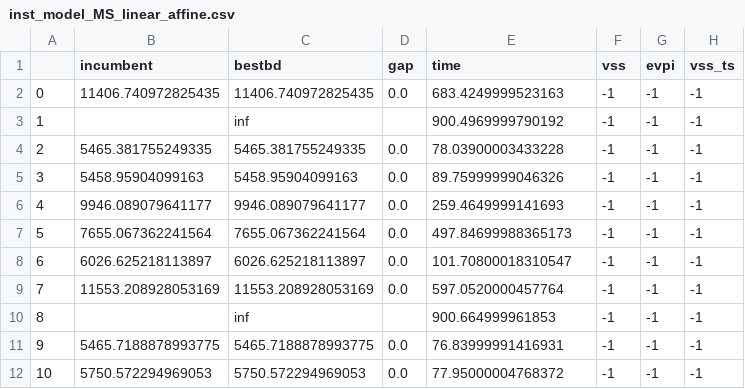
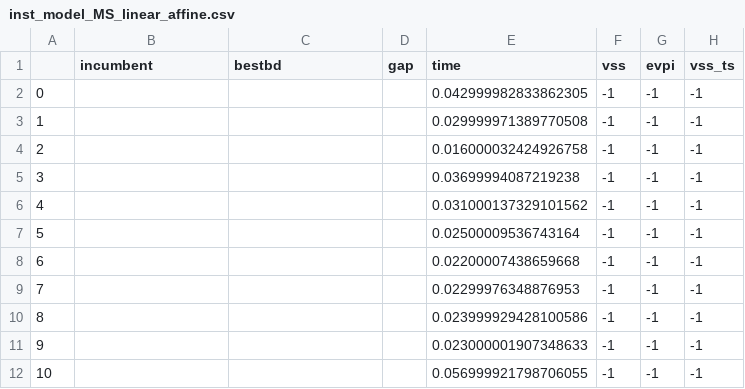
Before and after one commit to varce104/ATO_PRICING, a CSV file: var_results/inst_model_MS_linear_affine.csv, drawn as a sheet.

```diff
--- a/var_results/inst_model_MS_linear_affine.csv
+++ b/var_results/inst_model_MS_linear_affine.csv
@@ -1,12 +1,12 @@
 ,incumbent,bestbd,gap,time,vss,evpi,vss_ts
-0,11406.740972825435,11406.740972825435,0.0,683.4249999523163,-1,-1,-1
-1,,inf,,900.4969999790192,-1,-1,-1
-2,5465.381755249335,5465.381755249335,0.0,78.03900003433228,-1,-1,-1
-3,5458.95904099163,5458.95904099163,0.0,89.75999999046326,-1,-1,-1
-4,9946.089079641177,9946.089079641177,0.0,259.4649999141693,-1,-1,-1
-5,7655.067362241564,7655.067362241564,0.0,497.84699988365173,-1,-1,-1
-6,6026.625218113897,6026.625218113897,0.0,101.70800018310547,-1,-1,-1
-7,11553.208928053169,11553.208928053169,0.0,597.0520000457764,-1,-1,-1
-8,,inf,,900.664999961853,-1,-1,-1
-9,5465.7188878993775,5465.7188878993775,0.0,76.83999991416931,-1,-1,-1
-10,5750.572294969053,5750.572294969053,0.0,77.95000004768372,-1,-1,-1
+0,,,,0.042999982833862305,-1,-1,-1
+1,,,,0.029999971389770508,-1,-1,-1
+2,,,,0.016000032424926758,-1,-1,-1
+3,,,,0.03699994087219238,-1,-1,-1
+4,,,,0.031000137329101562,-1,-1,-1
+5,,,,0.02500009536743164,-1,-1,-1
+6,,,,0.02200007438659668,-1,-1,-1
+7,,,,0.02299976348876953,-1,-1,-1
+8,,,,0.023999929428100586,-1,-1,-1
+9,,,,0.023000001907348633,-1,-1,-1
+10,,,,0.056999921798706055,-1,-1,-1
```
Also changed, not shown: var_results/inst_model_Iterative_heuristic.csv, 3 other files.
